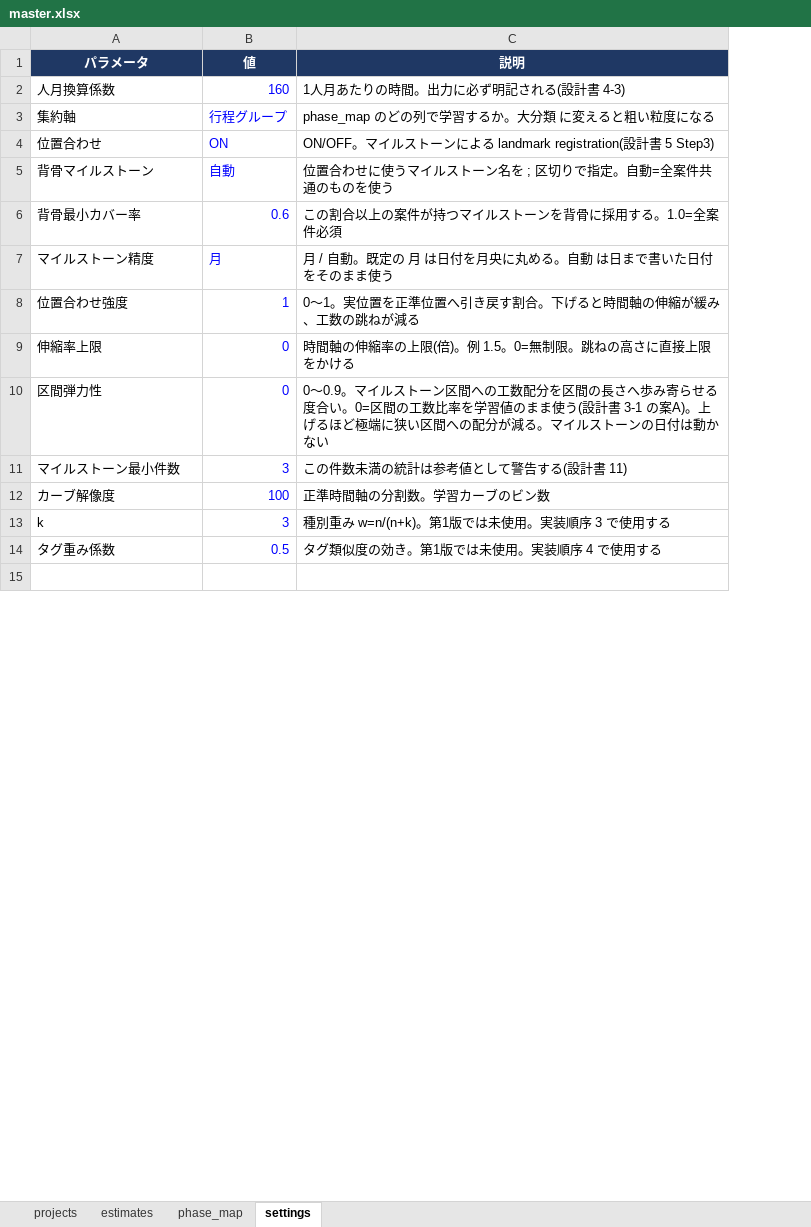
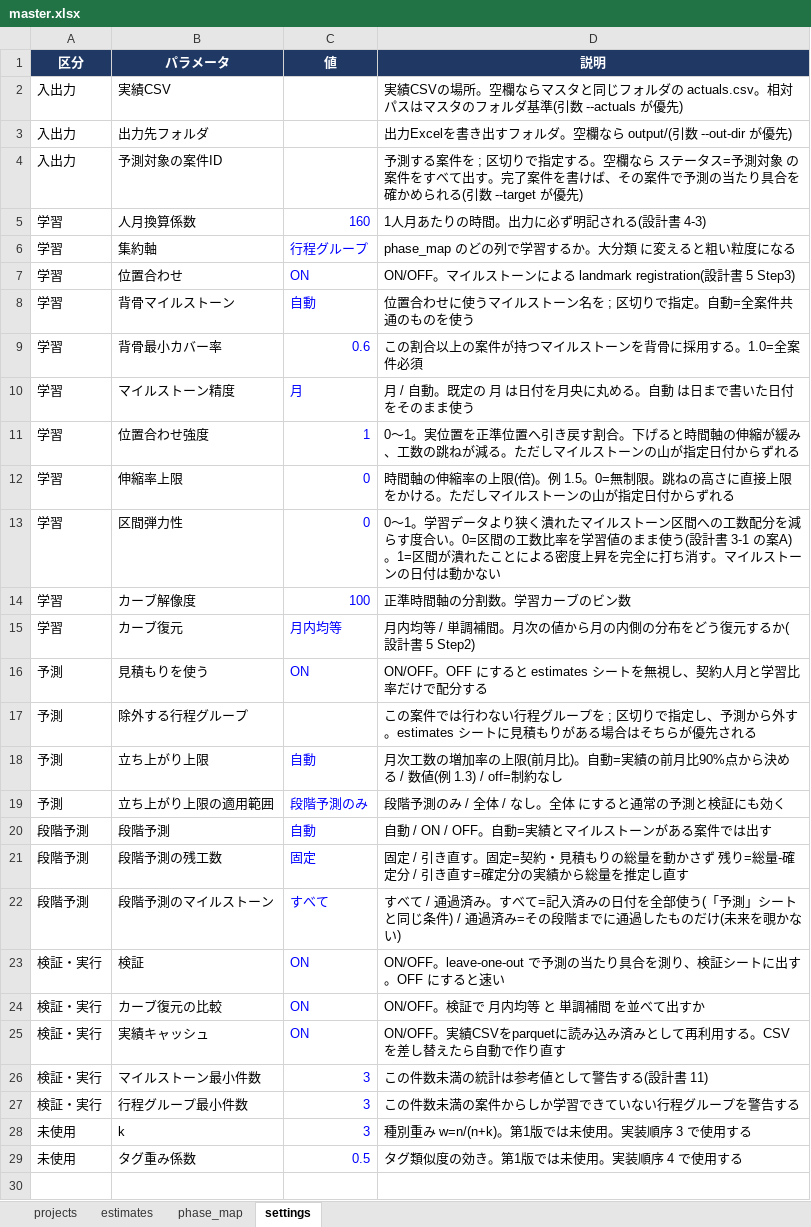
Before and after one commit to naookamo26-maker/Man-hour-forecasting, an Excel workbook: data/master.xlsx, sheet settings, drawn as a sheet; only a part is shown; values as stored, in another font and other column widths than the file's, no borders; addresses are those after the commit; the diff covers the shown part only; the diff names each change by its address in the sheet, - before the commit and + after, or states it on an @@ line.

```diff
--- a/data/master.xlsx (sheet settings)
+++ b/data/master.xlsx (sheet settings)
+column A (区分), rows 5-13: all 学習; row 26: 検証・実行; rows 28-29: 未使用 | 未使用
+row 2: 入出力 | 実績CSV |  | 実績CSVの場所。空欄ならマスタと同じフォルダの actuals.csv。相対パスはマスタのフォルダ基準(引数 --actuals が優先)
+row 3: 入出力 | 出力先フォルダ |  | 出力Excelを書き出すフォルダ。空欄なら output/(引数 --out-dir が優先)
+row 4: 入出力 | 予測対象の案件ID |  | 予測する案件を ; 区切りで指定する。空欄なら ステータス=予測対象 の案件をすべて出す。完了案件を書けば、その案件で予測の当たり具合を確かめられる(引数 --target が優先)
-D11 (説明): …ねが減る
+D11 (説明): …ねが減る。ただしマイルストーンの山が指定日付からずれる
-D12 (説明): …をかける
+D12 (説明): …をかける。ただしマイルストーンの山が指定日付からずれる
-D13 (説明): 0〜0.9。マイルストーン区間への工数配分を区間の長さへ歩み寄らせる度合い。0=区間の工数比率を学習値のまま使う(設計書 3-1 の案A)。上げるほど極端に狭い区間への配分が減る。マイル…
+D13 (説明): 0〜1。学習データより狭く潰れたマイルストーン区間への工数配分を減らす度合い。0=区間の工数比率を学習値のまま使う(設計書 3-1 の案A)。1=区間が潰れたことによる密度上昇を完全に打ち消す。マイル…
@@ row 12 moved to row 14: 学習 @@
+row 15: 学習 | カーブ復元 | 月内均等 | 月内均等 / 単調補間。月次の値から月の内側の分布をどう復元するか(設計書 5 Step2)
+row 16: 予測 | 見積もりを使う | ON | ON/OFF。OFF にすると estimates シートを無視し、契約人月と学習比率だけで配分する
+row 17: 予測 | 除外する行程グループ |  | この案件では行わない行程グループを ; 区切りで指定し、予測から外す。estimates シートに見積もりがある場合はそちらが優先される
+row 18: 予測 | 立ち上がり上限 | 自動 | 月次工数の増加率の上限(前月比)。自動=実績の前月比90%点から決める / 数値(例 1.3) / off=制約なし
+row 19: 予測 | 立ち上がり上限の適用範囲 | 段階予測のみ | 段階予測のみ / 全体 / なし。全体 にすると通常の予測と検証にも効く
+row 20: 段階予測 | 段階予測 | 自動 | 自動 / ON / OFF。自動=実績とマイルストーンがある案件では出す
+row 21: 段階予測 | 段階予測の残工数 | 固定 | 固定 / 引き直す。固定=契約・見積もりの総量を動かさず 残り=総量-確定分 / 引き直す=確定分の実績から総量を推定し直す
+row 22: 段階予測 | 段階予測のマイルストーン | すべて | すべて / 通過済み。すべて=記入済みの日付を全部使う(「予測」シートと同じ条件) / 通過済み=その段階までに通過したものだけ(未来を覗かない)
+row 23: 検証・実行 | 検証 | ON | ON/OFF。leave-one-out で予測の当たり具合を測り、検証シートに出す。OFF にすると速い
+row 24: 検証・実行 | カーブ復元の比較 | ON | ON/OFF。検証で 月内均等 と 単調補間 を並べて出すか
+row 25: 検証・実行 | 実績キャッシュ | ON | ON/OFF。実績CSVをparquetに読み込み済みとして再利用する。CSVを差し替えたら自動で作り直す
+row 27: 検証・実行 | 行程グループ最小件数 | 3 | この件数未満の案件からしか学習できていない行程グループを警告する
```
Also changed, not shown: 1 edited cell and cell formats elsewhere in this sheet, output/シャドウヴェイル_align-on_行程グループ.xlsx, output/蒼穹のレガリア II_align-off_行程グループ.xlsx, 7 other files.
